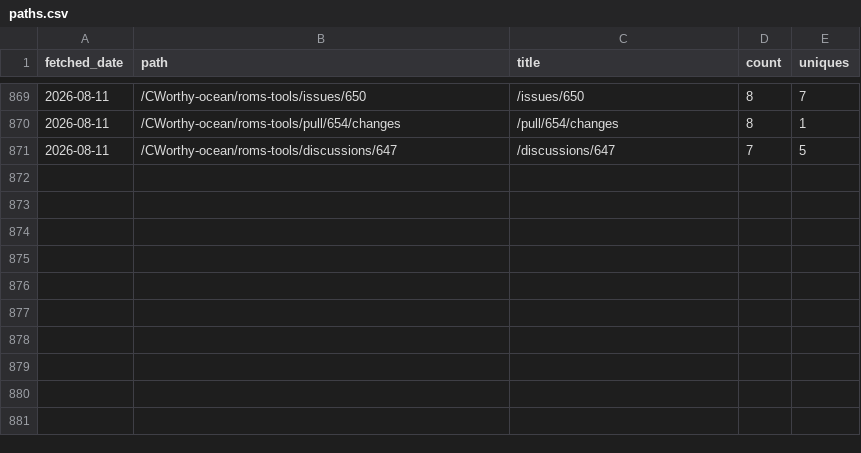
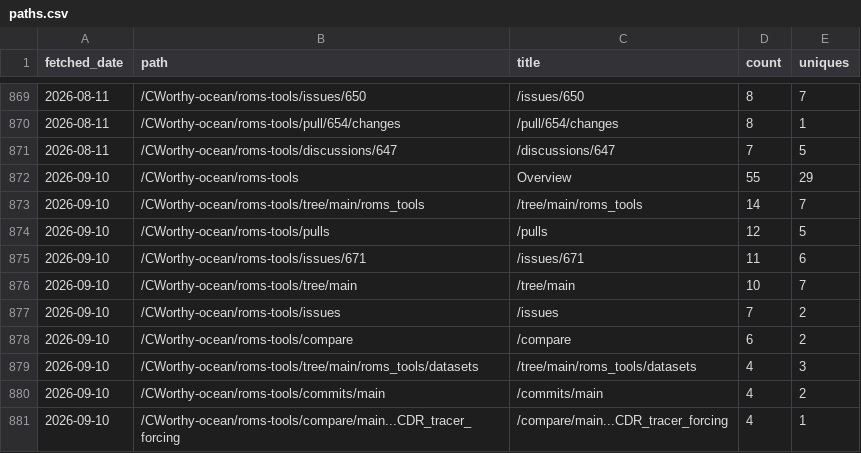
Before and after one commit to CWorthy-ocean/cworthy-gh-metrics, a CSV file: data/CWorthy-ocean/roms-tools/paths.csv, drawn as a sheet; only a part is shown, gaps mark what is left out; the diff names each change by its address in the sheet, - before the commit and + after, or states it on an @@ line.

```diff
--- a/data/CWorthy-ocean/roms-tools/paths.csv
+++ b/data/CWorthy-ocean/roms-tools/paths.csv
+row 872: 2026-09-10 | /CWorthy-ocean/roms-tools | Overview | 55 | 29
+row 873: 2026-09-10 | /CWorthy-ocean/roms-tools/tree/main/roms_tools | /tree/main/roms_tools | 14 | 7
+row 874: 2026-09-10 | /CWorthy-ocean/roms-tools/pulls | /pulls | 12 | 5
+row 875: 2026-09-10 | /CWorthy-ocean/roms-tools/issues/671 | /issues/671 | 11 | 6
+row 876: 2026-09-10 | /CWorthy-ocean/roms-tools/tree/main | /tree/main | 10 | 7
+row 877: 2026-09-10 | /CWorthy-ocean/roms-tools/issues | /issues | 7 | 2
+row 878: 2026-09-10 | /CWorthy-ocean/roms-tools/compare | /compare | 6 | 2
+row 879: 2026-09-10 | /CWorthy-ocean/roms-tools/tree/main/roms_tools/datasets | /tree/main/roms_tools/datasets | 4 | 3
+row 880: 2026-09-10 | /CWorthy-ocean/roms-tools/commits/main | /commits/main | 4 | 2
+row 881: 2026-09-10 | /CWorthy-ocean/roms-tools/compare/main...CDR_tracer_forcing | /compare/main...CDR_tracer_forcing | 4 | 1
```
Also changed, not shown: data/CWorthy-ocean/C-Star/paths.csv, data/CWorthy-ocean/cson-forge/paths.csv, 23 other files.
